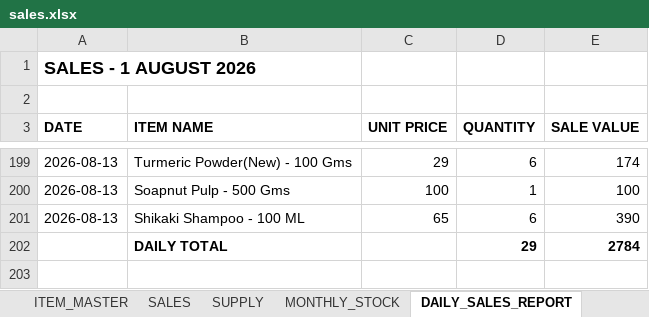
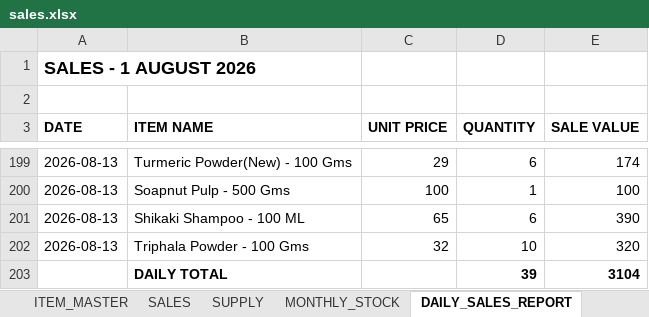
Before and after one commit to suryasai693-lang/daily_sales_website, an Excel workbook: data/sales.xlsx, sheet DAILY_SALES_REPORT, drawn as a sheet; only a part is shown, gaps mark what is left out; values as stored, in another font and other column widths than the file's, no borders; removed rows and columns are numbered as before the commit, all else as after; the diff names each change by its address in the sheet, - before the commit and + after, or states it on an @@ line.

Commit message:
Update sales.xlsx from DailyStock

```diff
--- a/data/sales.xlsx (sheet DAILY_SALES_REPORT)
+++ b/data/sales.xlsx (sheet DAILY_SALES_REPORT)
-row 202:  | DAILY TOTAL |  | 29 | 2784
+row 202: 2026-08-13 | Triphala Powder - 100 Gms | 32 | 10 | 320
+row 203:  | DAILY TOTAL |  | 39 | 3104
```
Also changed, not shown: sheet SALES, sheet MONTHLY_STOCK.
